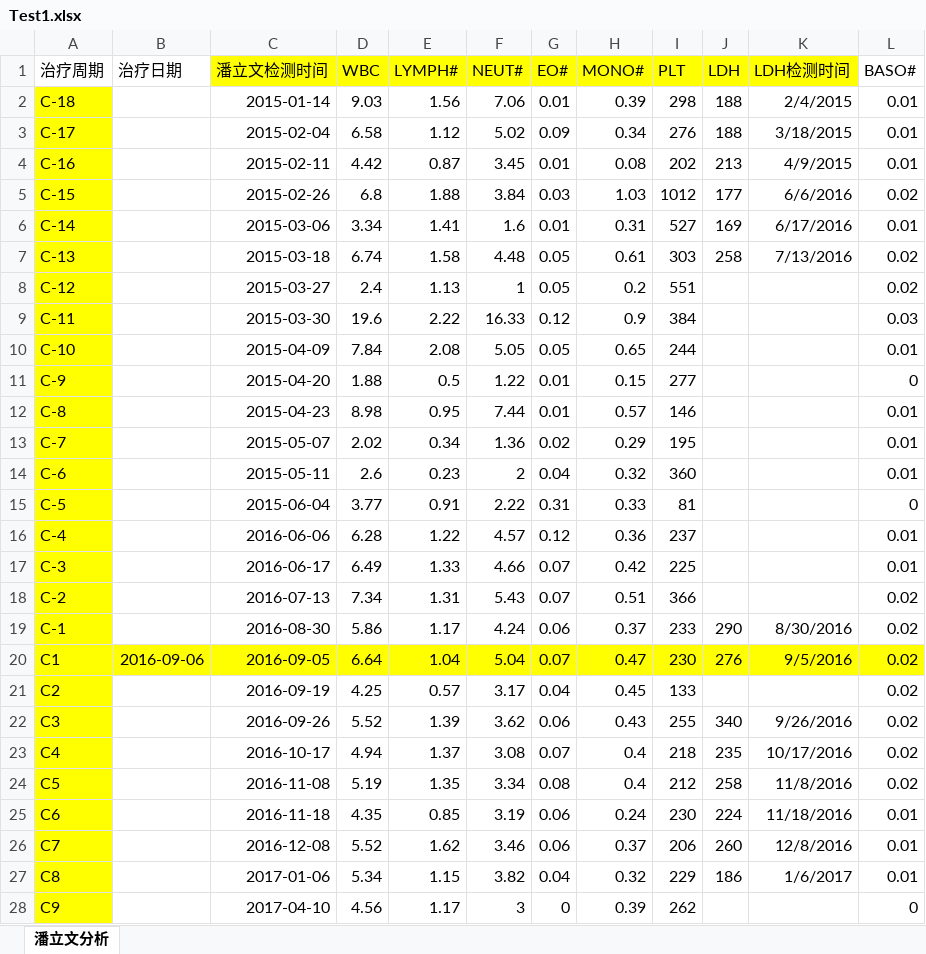
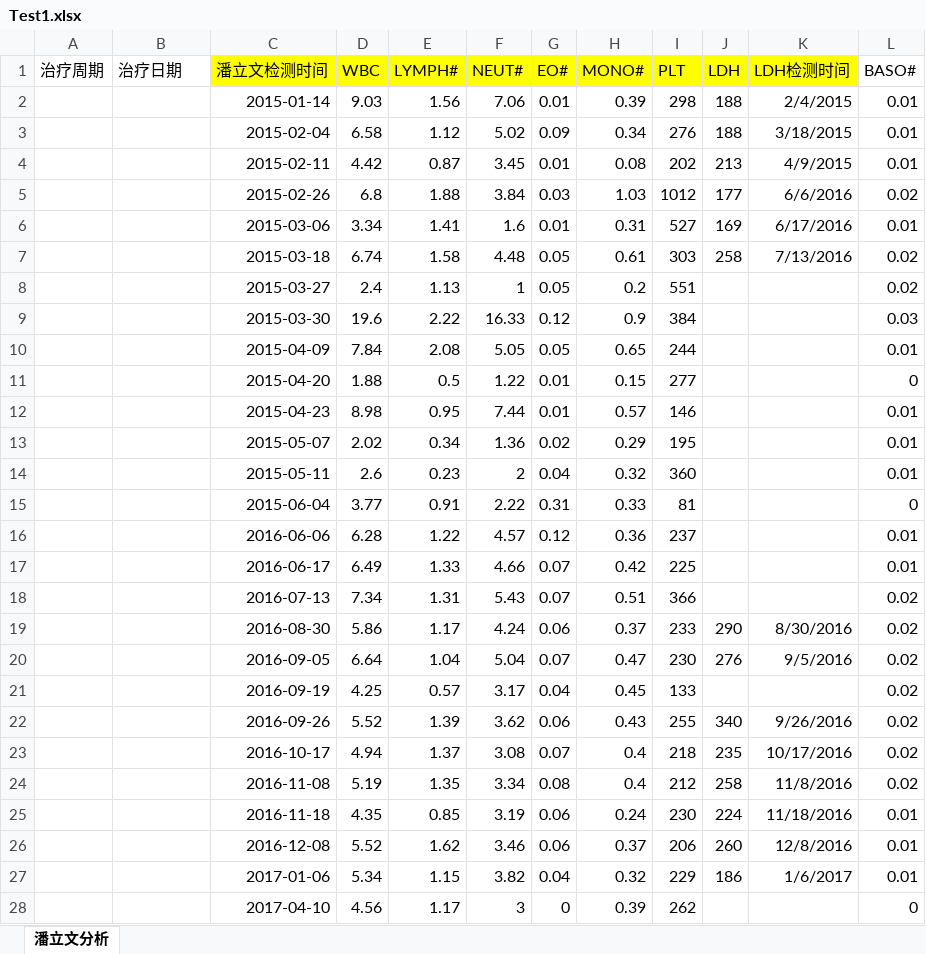
Before and after one commit to peter6866/ExcelProject, an Excel workbook: Test1.xlsx, sheet 潘立文分析, drawn as a sheet; only a part is shown; values as stored, in another font and other column widths than the file's, no borders; the diff covers the shown part only; the diff names each change by its address in the sheet, - before the commit and + after, or states it on an @@ line.

```diff
--- a/Test1.xlsx (sheet 潘立文分析)
+++ b/Test1.xlsx (sheet 潘立文分析)
-A2 (治疗周期): C-18
+A2 (治疗周期): (empty)
-A2:A19 fill: #FFFF00
+A2:A19 fill: none
-A3 (治疗周期): C-17
+A3 (治疗周期): (empty)
-A4 (治疗周期): C-16
+A4 (治疗周期): (empty)
-A5 (治疗周期): C-15
+A5 (治疗周期): (empty)
-A6 (治疗周期): C-14
+A6 (治疗周期): (empty)
-A7 (治疗周期): C-13
+A7 (治疗周期): (empty)
-A8 (治疗周期): C-12
+A8 (治疗周期): (empty)
-A9 (治疗周期): C-11
+A9 (治疗周期): (empty)
-A10 (治疗周期): C-10
+A10 (治疗周期): (empty)
-A11 (治疗周期): C-9
+A11 (治疗周期): (empty)
-A12 (治疗周期): C-8
+A12 (治疗周期): (empty)
-A13 (治疗周期): C-7
+A13 (治疗周期): (empty)
-A14 (治疗周期): C-6
+A14 (治疗周期): (empty)
-A15 (治疗周期): C-5
+A15 (治疗周期): (empty)
-A16 (治疗周期): C-4
+A16 (治疗周期): (empty)
-A17 (治疗周期): C-3
+A17 (治疗周期): (empty)
-A18 (治疗周期): C-2
+A18 (治疗周期): (empty)
-A19 (治疗周期): C-1
+A19 (治疗周期): (empty)
-A20 (治疗周期): C1
+A20 (治疗周期): (empty)
-A20:L20 fill: #FFFF00
+A20:L20 fill: none
-B20 (治疗日期): 2016-09-06
+B20 (治疗日期): (empty)
-A21 (治疗周期): C2
+A21 (治疗周期): (empty)
-A21:A28 fill: #FFFF00
+A21:A28 fill: none
-A22 (治疗周期): C3
+A22 (治疗周期): (empty)
-A23 (治疗周期): C4
+A23 (治疗周期): (empty)
-A24 (治疗周期): C5
+A24 (治疗周期): (empty)
-A25 (治疗周期): C6
+A25 (治疗周期): (empty)
-A26 (治疗周期): C7
+A26 (治疗周期): (empty)
-A27 (治疗周期): C8
+A27 (治疗周期): (empty)
-A28 (治疗周期): C9
+A28 (治疗周期): (empty)
```
Also changed, not shown: 9 edited cells and cell formats elsewhere in this sheet, 3 other files.
